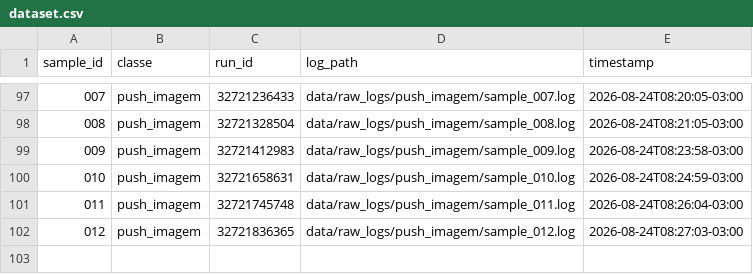
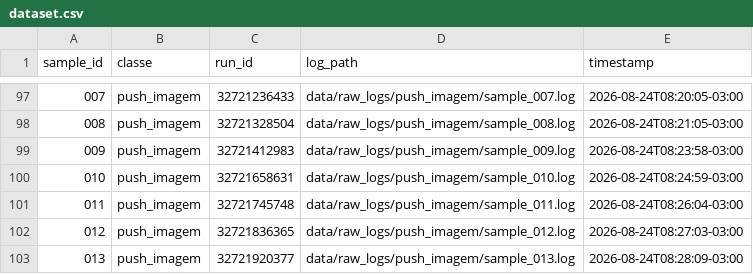
Before and after one commit to GeovaniRdS/auto-triagem, a CSV file: data/dataset.csv, drawn as a sheet; only a part is shown, gaps mark what is left out; the diff names each change by its address in the sheet, - before the commit and + after, or states it on an @@ line.

Commit message:
revert: fault-injection push failure amostra 013

```diff
--- a/data/dataset.csv
+++ b/data/dataset.csv
+row 103: 013 | push_imagem | 32721920377 | data/raw_logs/push_imagem/sample_013.log | 2026-08-24T08:28:09-03:00
```
Also changed, not shown: 2 other files.
